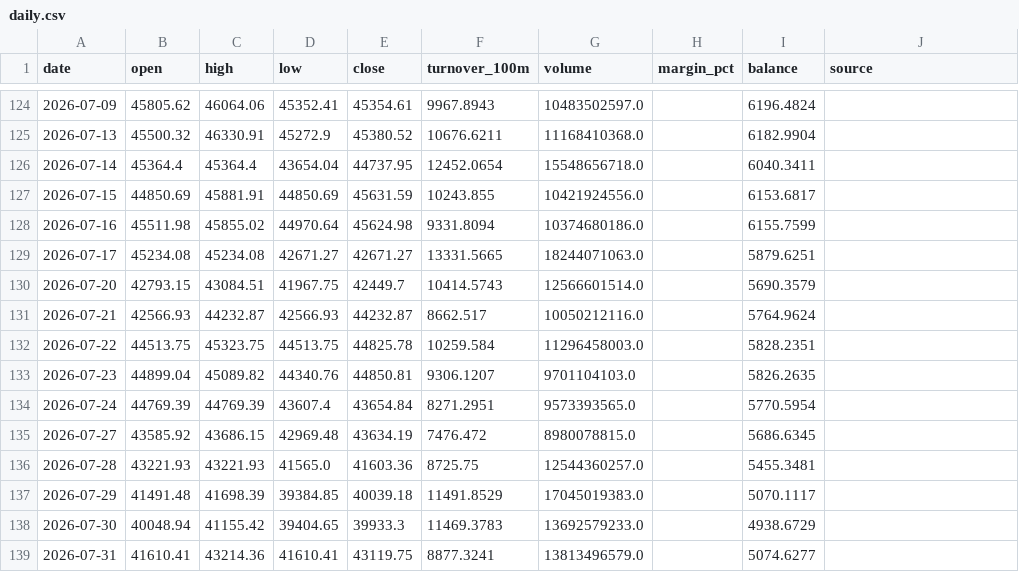
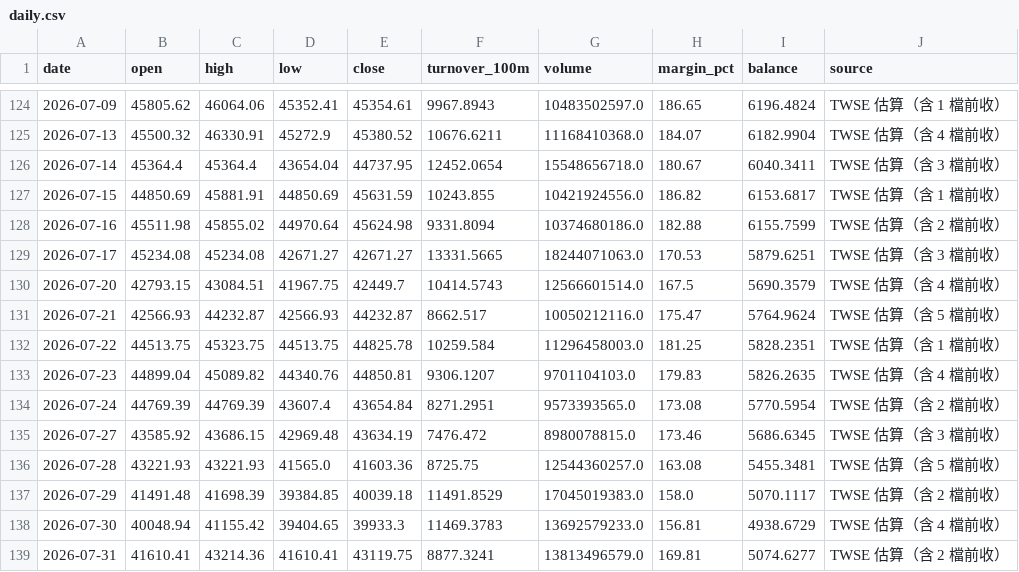
Before and after one commit to ian78120810-boop/ian-market-app, a CSV file: site/data/daily.csv, drawn as a sheet; only a part is shown, gaps mark what is left out; the diff covers the shown part only.

```diff
--- a/site/data/daily.csv
+++ b/site/data/daily.csv
@@ -124,16 +124,16 @@
-2026-07-09,45805.62,46064.06,45352.41,45354.61,9967.8943,10483502597.0,,6196.4824,
-2026-07-13,45500.32,46330.91,45272.9,45380.52,10676.6211,11168410368.0,,6182.9904,
-2026-07-14,45364.4,45364.4,43654.04,44737.95,12452.0654,15548656718.0,,6040.3411,
-2026-07-15,44850.69,45881.91,44850.69,45631.59,10243.855,10421924556.0,,6153.6817,
-2026-07-16,45511.98,45855.02,44970.64,45624.98,9331.8094,10374680186.0,,6155.7599,
-2026-07-17,45234.08,45234.08,42671.27,42671.27,13331.5665,18244071063.0,,5879.6251,
-2026-07-20,42793.15,43084.51,41967.75,42449.7,10414.5743,12566601514.0,,5690.3579,
-2026-07-21,42566.93,44232.87,42566.93,44232.87,8662.517,10050212116.0,,5764.9624,
-2026-07-22,44513.75,45323.75,44513.75,44825.78,10259.584,11296458003.0,,5828.2351,
-2026-07-23,44899.04,45089.82,44340.76,44850.81,9306.1207,9701104103.0,,5826.2635,
-2026-07-24,44769.39,44769.39,43607.4,43654.84,8271.2951,9573393565.0,,5770.5954,
-2026-07-27,43585.92,43686.15,42969.48,43634.19,7476.472,8980078815.0,,5686.6345,
-2026-07-28,43221.93,43221.93,41565.0,41603.36,8725.75,12544360257.0,,5455.3481,
-2026-07-29,41491.48,41698.39,39384.85,40039.18,11491.8529,17045019383.0,,5070.1117,
-2026-07-30,40048.94,41155.42,39404.65,39933.3,11469.3783,13692579233.0,,4938.6729,
-2026-07-31,41610.41,43214.36,41610.41,43119.75,8877.3241,13813496579.0,,5074.6277,
+2026-07-09,45805.62,46064.06,45352.41,45354.61,9967.8943,10483502597.0,186.65,6196.4824,TWSE 估算（含 1 檔前收）
+2026-07-13,45500.32,46330.91,45272.9,45380.52,10676.6211,11168410368.0,184.07,6182.9904,TWSE 估算（含 4 檔前收）
+2026-07-14,45364.4,45364.4,43654.04,44737.95,12452.0654,15548656718.0,180.67,6040.3411,TWSE 估算（含 3 檔前收）
+2026-07-15,44850.69,45881.91,44850.69,45631.59,10243.855,10421924556.0,186.82,6153.6817,TWSE 估算（含 1 檔前收）
+2026-07-16,45511.98,45855.02,44970.64,45624.98,9331.8094,10374680186.0,182.88,6155.7599,TWSE 估算（含 2 檔前收）
+2026-07-17,45234.08,45234.08,42671.27,42671.27,13331.5665,18244071063.0,170.53,5879.6251,TWSE 估算（含 3 檔前收）
+2026-07-20,42793.15,43084.51,41967.75,42449.7,10414.5743,12566601514.0,167.5,5690.3579,TWSE 估算（含 4 檔前收）
+2026-07-21,42566.93,44232.87,42566.93,44232.87,8662.517,10050212116.0,175.47,5764.9624,TWSE 估算（含 5 檔前收）
+2026-07-22,44513.75,45323.75,44513.75,44825.78,10259.584,11296458003.0,181.25,5828.2351,TWSE 估算（含 1 檔前收）
+2026-07-23,44899.04,45089.82,44340.76,44850.81,9306.1207,9701104103.0,179.83,5826.2635,TWSE 估算（含 4 檔前收）
+2026-07-24,44769.39,44769.39,43607.4,43654.84,8271.2951,9573393565.0,173.08,5770.5954,TWSE 估算（含 2 檔前收）
+2026-07-27,43585.92,43686.15,42969.48,43634.19,7476.472,8980078815.0,173.46,5686.6345,TWSE 估算（含 3 檔前收）
+2026-07-28,43221.93,43221.93,41565.0,41603.36,8725.75,12544360257.0,163.08,5455.3481,TWSE 估算（含 5 檔前收）
+2026-07-29,41491.48,41698.39,39384.85,40039.18,11491.8529,17045019383.0,158.0,5070.1117,TWSE 估算（含 2 檔前收）
+2026-07-30,40048.94,41155.42,39404.65,39933.3,11469.3783,13692579233.0,156.81,4938.6729,TWSE 估算（含 4 檔前收）
+2026-07-31,41610.41,43214.36,41610.41,43119.75,8877.3241,13813496579.0,169.81,5074.6277,TWSE 估算（含 2 檔前收）
```
Also changed, not shown: 68 edited cells elsewhere in this file, 1 other file.
